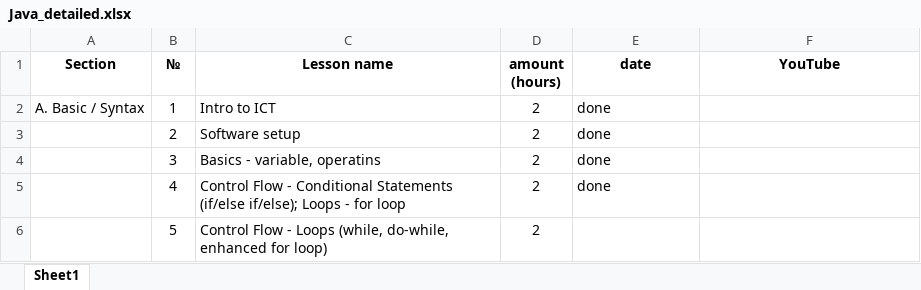
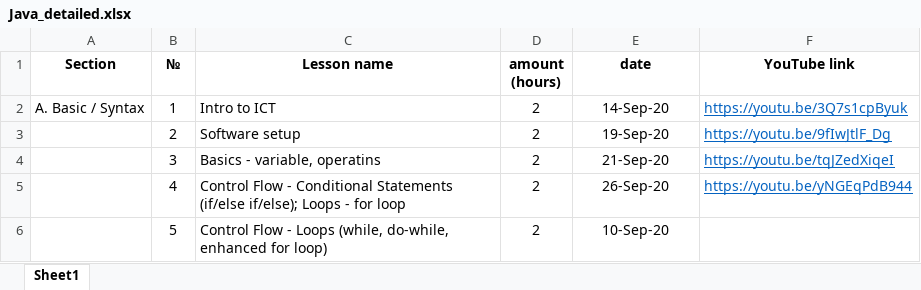
Before and after one commit to elvintaghizade14/java-course-1-classes, an Excel workbook: src/main/java/org/eminera/_syllabus/Java_detailed.xlsx, sheet Sheet1, drawn as a sheet; values as stored, in another font and other column widths than the file's, no borders; the diff names each change by its address in the sheet, - before the commit and + after, or states it on an @@ line.

Commit message:
Java_detailed.xlsx file polished a bit

```diff
--- a/src/main/java/org/eminera/_syllabus/Java_detailed.xlsx (sheet Sheet1)
+++ b/src/main/java/org/eminera/_syllabus/Java_detailed.xlsx (sheet Sheet1)
-F1: YouTube
+F1: YouTube link
-E2 (date): done
+E2 (date): 14-Sep-20
-E2:E5 alignment: left
+E2:E5 alignment: center
-F2 (YouTube link): (empty)
+F2 (YouTube link): https://youtu.be/3Q7s1cpByuk
-E3 (date): done
+E3 (date): 19-Sep-20
-F3 (YouTube link): (empty)
+F3 (YouTube link): https://youtu.be/9fIwJtlF_Dg
-E4 (date): done
+E4 (date): 21-Sep-20
-F4 (YouTube link): (empty)
+F4 (YouTube link): https://youtu.be/tqJZedXiqeI
-E5 (date): done
+E5 (date): 26-Sep-20
-F5 (YouTube link): (empty)
+F5 (YouTube link): https://youtu.be/yNGEqPdB944
-E6 (date): (empty)
+E6 (date): 10-Sep-20
```
